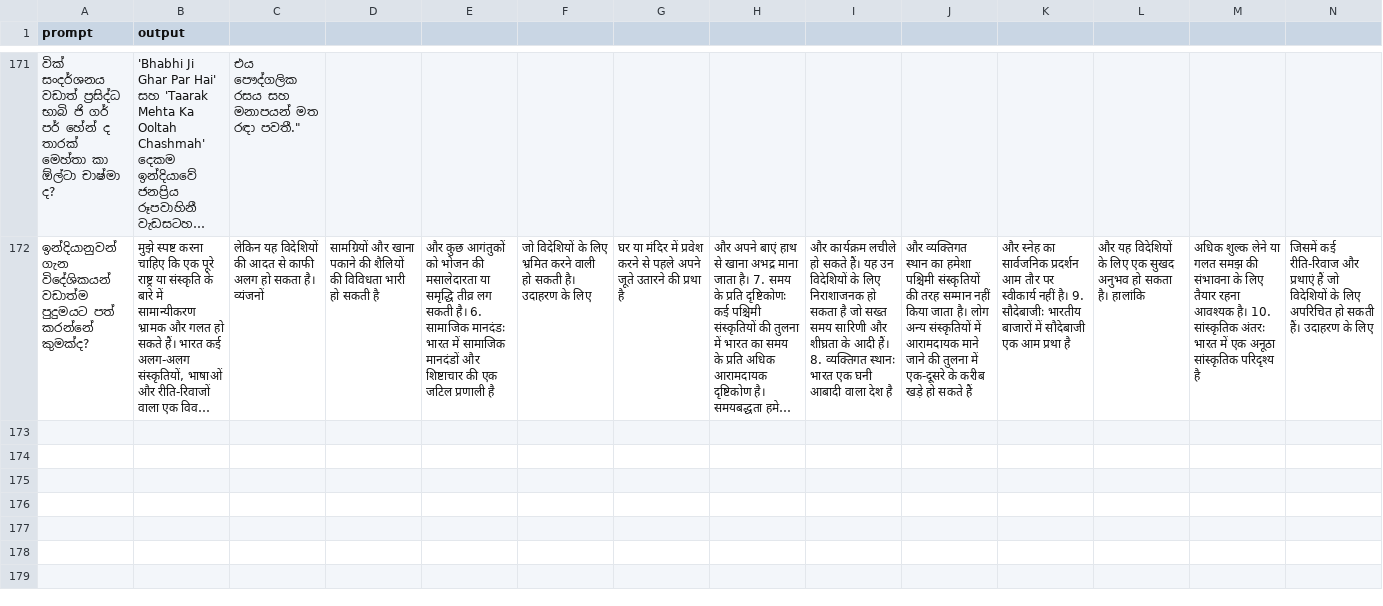
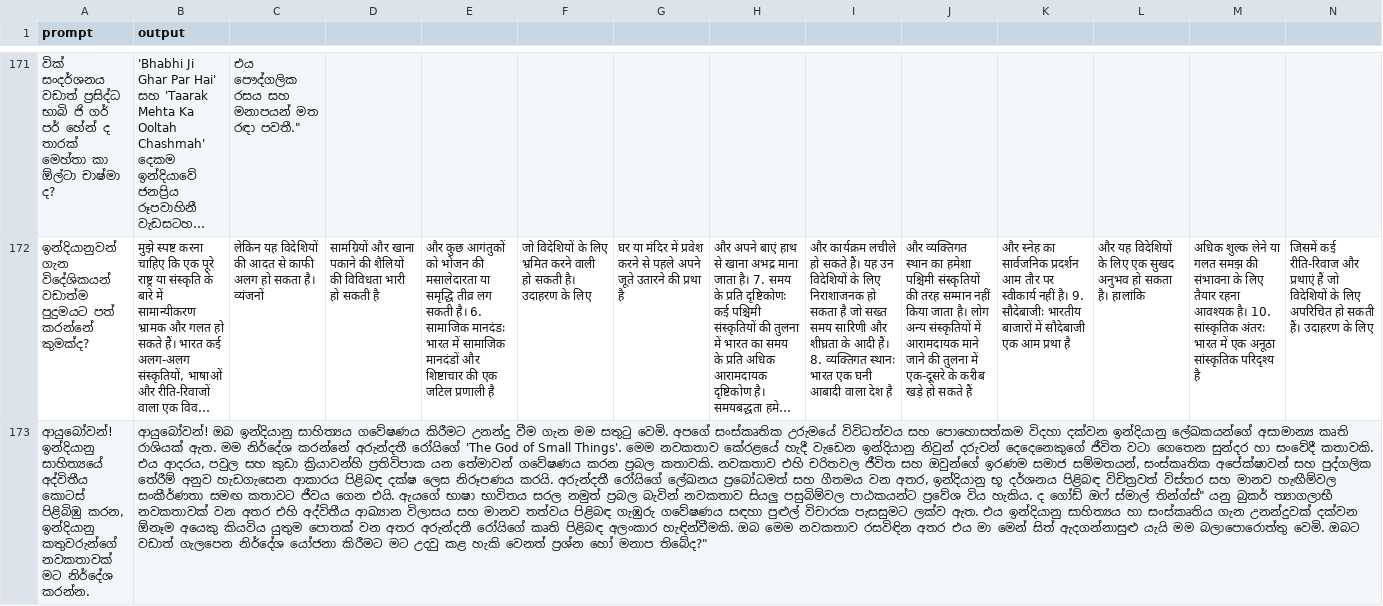
Before and after one commit to BeatBard/SinhalaLLM_dataset_creation, a CSV file: Translating_hindi/translated_dataset.csv, drawn as a sheet; only a part is shown, gaps mark what is left out; long unchanged cells end in …; rows hold the shown columns only; the diff names each change by its address in the sheet, - before the commit and + after, or states it on an @@ line.

Commit message:
Progress: Translated row 172

```diff
--- a/Translating_hindi/translated_dataset.csv
+++ b/Translating_hindi/translated_dataset.csv
+row 173: ආයුබෝවන්! ඉන්දියානු සාහිත්‍යයේ අද්විතීය කොටස් පිළිබිඹු කරන, ඉන්දියානු කතුවරුන්ගේ නවකතාවක් මට නිර්දේශ කරන්න. | ආයුබෝවන්! ඔබ ඉන්දියානු සාහිත්‍යය ගවේෂණය කිරීමට උනන්දු වීම ගැන මම සතුටු වෙමි. අපගේ සංස්කෘතික උරුමයේ විවිධත්වය සහ පොහොසත්කම විදහා දක්වන ඉන්දියානු ලේඛකයන්ගේ අසාමාන්‍ය කෘති රාශියක් ඇත. මම නිර්දේශ කරන්නේ අරුන්දතී රෝයිගේ 'The God of Small Things'. මෙම නවකතාව කේරළයේ හැදී වැඩෙන ඉන්දියානු නිවුන් දරුවන් දෙදෙනෙකුගේ ජීවිත වටා ගෙතෙන සුන්දර හා සංවේදී කතාවකි. එය ආදරය, පවුල සහ කුඩා ක්‍රියාවන්හි ප්‍රතිවිපාක යන තේමාවන් ගවේෂණය කරන ප්‍රබල කතාවකි. නවකතාව එහි චරිතවල ජීවිත සහ ඔවුන්ගේ ඉරණම සමාජ සම්මතයන්, සංස්කෘතික අපේක්ෂාවන් සහ පුද්ගලික තේරීම් අනුව හැඩගැසෙන ආකාරය පිළිබඳ දක්ෂ ලෙස නිරූපණය කරයි. අරුන්දතී රෝයිගේ ලේඛනය ප්‍රබෝධමත් සහ ගීතමය වන අතර, ඉන්දියානු භූ දර්ශනය පිළිබඳ විචිත්‍රවත් විස්තර සහ මානව හැඟීම්වල සංකීර්ණතා සමඟ කතාවට ජීවය ගෙන එයි. ඇයගේ භාෂා භාවිතය සරල නමුත් ප්‍රබල බැවින් නවකතාව සියලු පසුබිම්වල පාඨකයන්ට ප්‍රවේශ විය හැකිය. ද ගෝඩ් ඔෆ් ස්මාල් තින්ග්ස්" යනු බුකර් ත්‍යාගලාභී නවකතාවක් වන අතර එහි අද්විතීය ආඛ්‍යාන විලාසය සහ මානව තත්වය පිළිබඳ ගැඹුරු ගවේෂණය සඳහා පුළුල් විචාරක පැසසුමට ලක්ව ඇත. එය ඉන්දියානු සාහිත්‍යය හා සංස්කෘතිය ගැන උනන්දුවක් දක්වන ඕනෑම අයෙකු කියවිය යුතුම පොතක් වන අතර අරුන්දතී රෝයිගේ කෘති පිළිබඳ අලංකාර හැඳින්වීමකි. ඔබ මෙම නවකතාව රසවිඳින අතර එය මා මෙන් සිත් ඇදගන්නාසුළු යැයි මම බලාපොරොත්තු වෙමි. ඔබට වඩාත් ගැලපෙන නිර්දේශ යෝජනා කිරීමට මට උදවු කළ හැකි වෙනත් ප්‍රශ්න හෝ මනාප තිබේද?"
```
